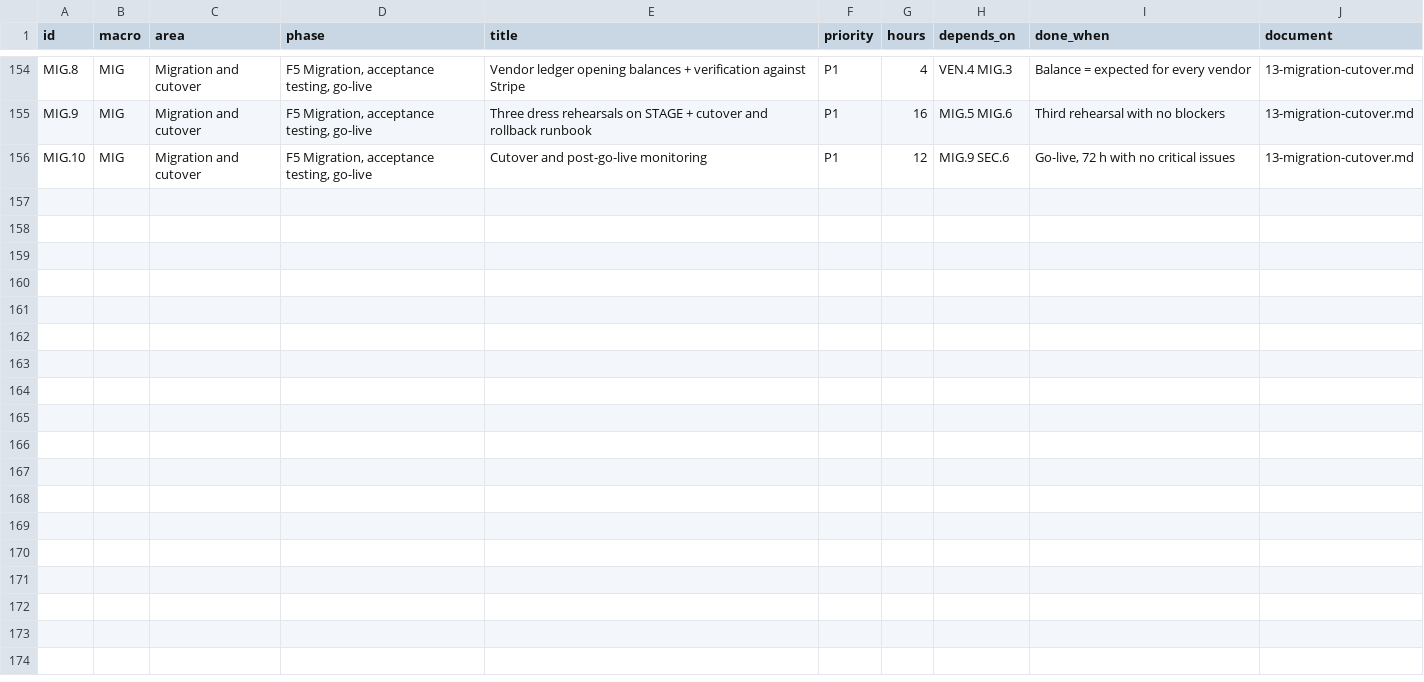
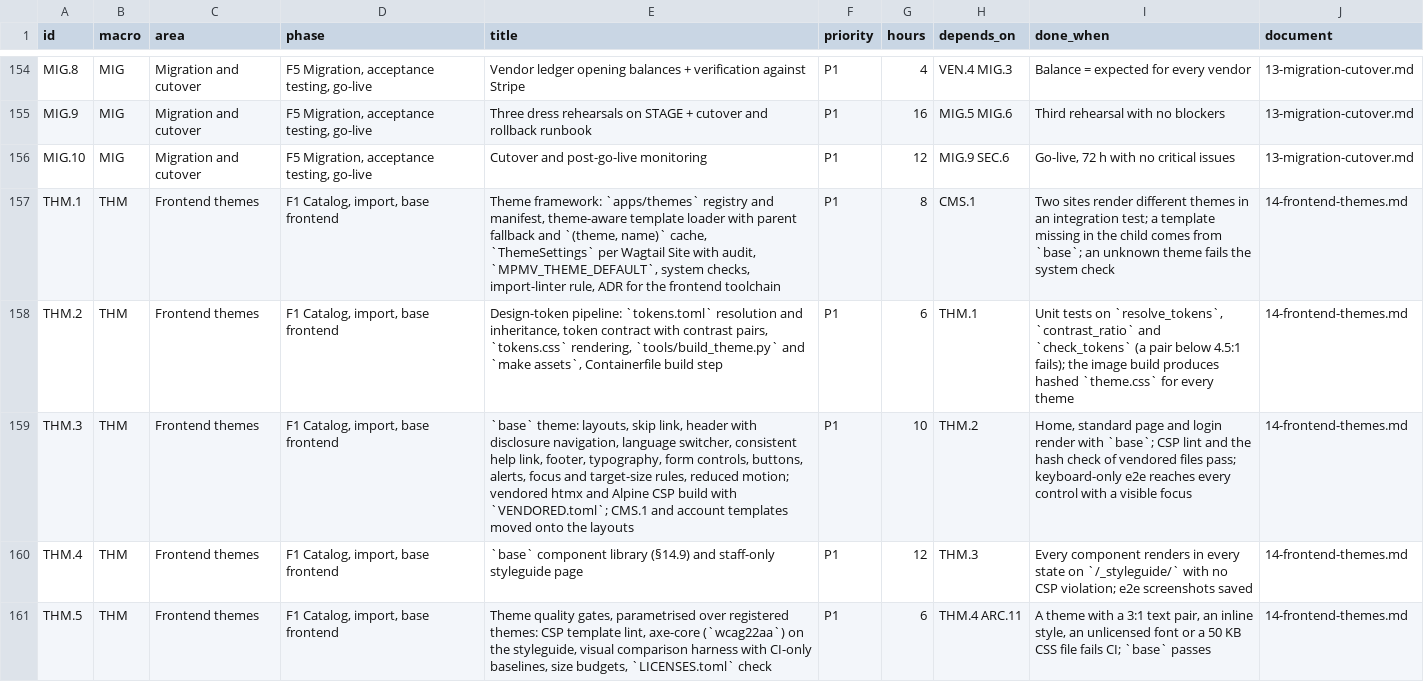
Before and after one commit to bertalan/mpmv, a CSV file: docs/spec/backlog.csv, drawn as a sheet; only a part is shown, gaps mark what is left out; the diff covers the shown part only.

```diff
--- a/docs/spec/backlog.csv
+++ b/docs/spec/backlog.csv
@@ -156 +156,6 @@ MIG.9,MIG,Migration and cutover,"F5 Migration, acceptance testing, go-live",Thre
 MIG.10,MIG,Migration and cutover,"F5 Migration, acceptance testing, go-live",Cutover and post-go-live monitoring,P1,12,MIG.9 SEC.6,"Go-live, 72 h with no critical issues",13-migration-cutover.md
+THM.1,THM,Frontend themes,"F1 Catalog, import, base frontend","Theme framework: `apps/themes` registry and manifest, theme-aware template loader with parent fallback and `(theme, name)` cache, `ThemeSettings` per Wagtail Site with audit, `MPMV_THEME_DEFAULT`, system checks, import-linter rule, ADR for the frontend toolchain",P1,8,CMS.1,Two sites render different themes in an integration test; a template missing in the child comes from `base`; an unknown theme fails the system check,14-frontend-themes.md
+THM.2,THM,Frontend themes,"F1 Catalog, import, base frontend","Design-token pipeline: `tokens.toml` resolution and inheritance, token contract with contrast pairs, `tokens.css` rendering, `tools/build_theme.py` and `make assets`, Containerfile build step",P1,6,THM.1,"Unit tests on `resolve_tokens`, `contrast_ratio` and `check_tokens` (a pair below 4.5:1 fails); the image build produces hashed `theme.css` for every theme",14-frontend-themes.md
+THM.3,THM,Frontend themes,"F1 Catalog, import, base frontend","`base` theme: layouts, skip link, header with disclosure navigation, language switcher, consistent help link, footer, typography, form controls, buttons, alerts, focus and target-size rules, reduced motion; vendored htmx and Alpine CSP build with `VENDORED.toml`; CMS.1 and account templates moved onto the layouts",P1,10,THM.2,"Home, standard page and login render with `base`; CSP lint and the hash check of vendored files pass; keyboard-only e2e reaches every control with a visible focus",14-frontend-themes.md
+THM.4,THM,Frontend themes,"F1 Catalog, import, base frontend",`base` component library (§14.9) and staff-only styleguide page,P1,12,THM.3,Every component renders in every state on `/_styleguide/` with no CSP violation; e2e screenshots saved,14-frontend-themes.md
+THM.5,THM,Frontend themes,"F1 Catalog, import, base frontend","Theme quality gates, parametrised over registered themes: CSP template lint, axe-core (`wcag22aa`) on the styleguide, visual comparison harness with CI-only baselines, size budgets, `LICENSES.toml` check",P1,6,THM.4 ARC.11,"A theme with a 3:1 text pair, an inline style, an unlicensed font or a 50 KB CSS file fails CI; `base` passes",14-frontend-themes.md
```
Also changed, not shown: 6 added rows, 1 removed row and 5 edited cells elsewhere in this file, 12 other files.
